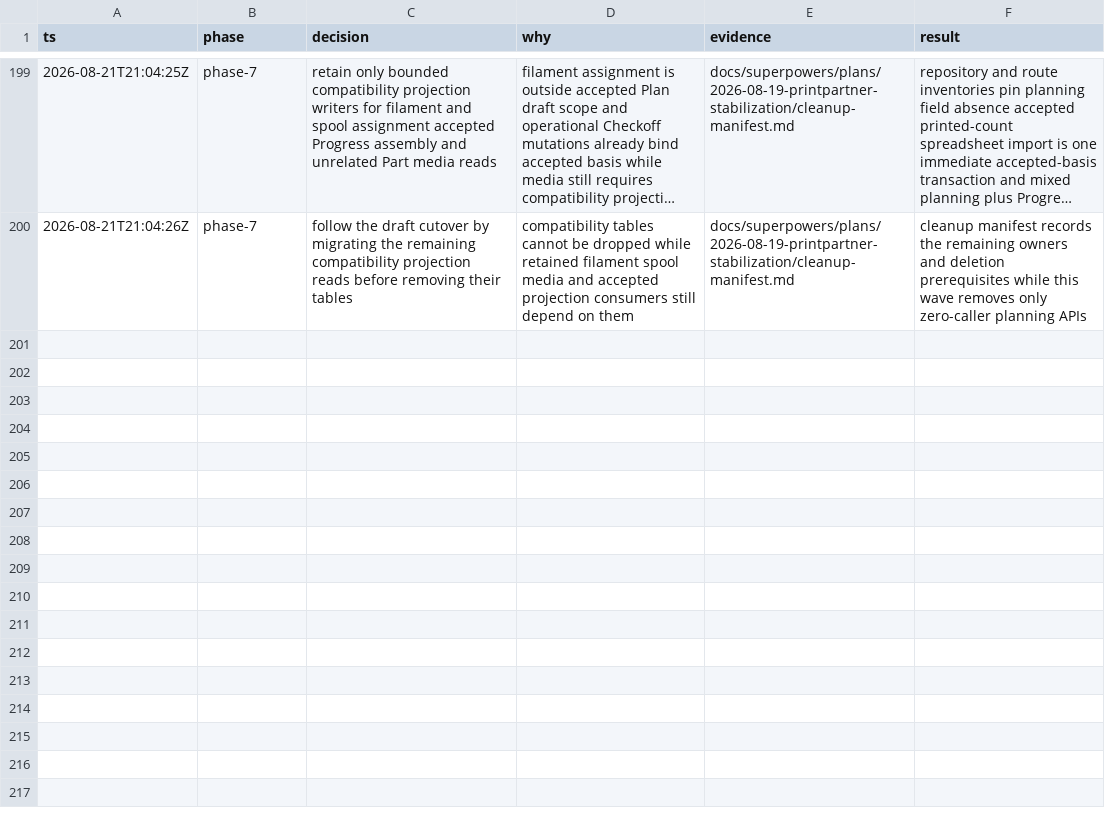
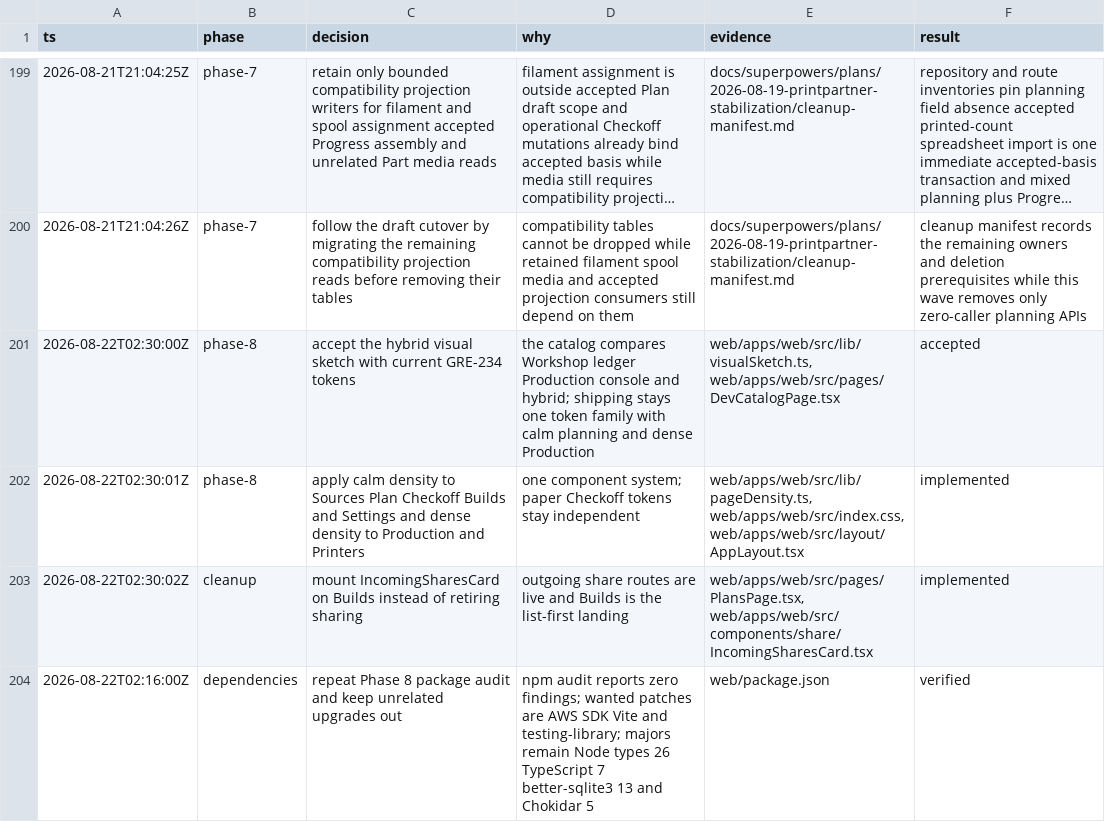
Before and after one commit to poitee/PrintPartnerPartner, a TSV file: docs/superpowers/plans/2026-08-19-printpartner-stabilization/decisions.tsv, drawn as a sheet; only a part is shown, gaps mark what is left out; long unchanged cells end in ….

```diff
--- a/docs/superpowers/plans/2026-08-19-printpartner-stabilization/decisions.tsv
+++ b/docs/superpowers/plans/2026-08-19-printpartner-stabilization/decisions.tsv
@@ -200 +200,5 @@ ts	phase	decision	why	evidence	result
 2026-08-21T21:04:26Z	phase-7	follow the draft cutover by migrating the remaining compatibility projection reads before removing their tables	compatibility tables cannot be dropped while retained filament spool media and accepted projection consumers still depend on them	docs/superpowers/plans/2026-08-19-printpartner-stabilization/cleanup-manifest.md	cleanup manifest records the remaining owners and deletion prerequisites while this wave removes only zero-caller planning APIs
+2026-08-22T02:30:00Z	phase-8	accept the hybrid visual sketch with current GRE-234 tokens	the catalog compares Workshop ledger Production console and hybrid; shipping stays one token family with calm planning and dense Production	web/apps/web/src/lib/visualSketch.ts, web/apps/web/src/pages/DevCatalogPage.tsx	accepted
+2026-08-22T02:30:01Z	phase-8	apply calm density to Sources Plan Checkoff Builds and Settings and dense density to Production and Printers	one component system; paper Checkoff tokens stay independent	web/apps/web/src/lib/pageDensity.ts, web/apps/web/src/index.css, web/apps/web/src/layout/AppLayout.tsx	implemented
+2026-08-22T02:30:02Z	cleanup	mount IncomingSharesCard on Builds instead of retiring sharing	outgoing share routes are live and Builds is the list-first landing	web/apps/web/src/pages/PlansPage.tsx, web/apps/web/src/components/share/IncomingSharesCard.tsx	implemented
+2026-08-22T02:16:00Z	dependencies	repeat Phase 8 package audit and keep unrelated upgrades out	npm audit reports zero findings; wanted patches are AWS SDK Vite and testing-library; majors remain Node types 26 TypeScript 7 better-sqlite3 13 and Chokidar 5	web/package.json	verified
```
Also changed, not shown: .audit/phase-8-site-structure.tsv, 22 other files.
